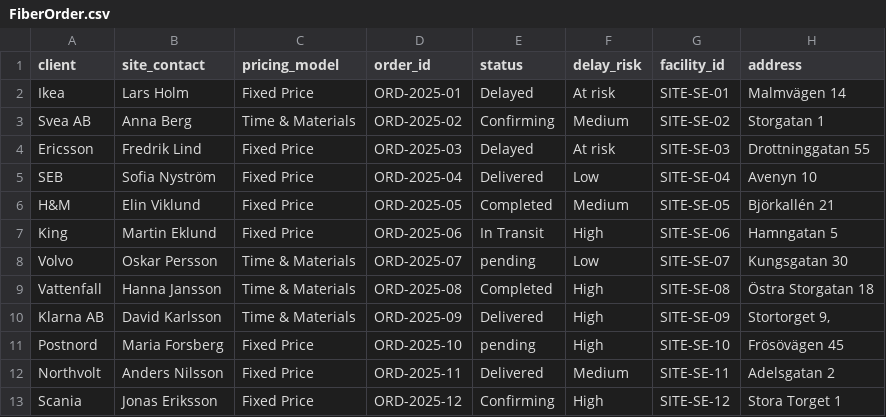
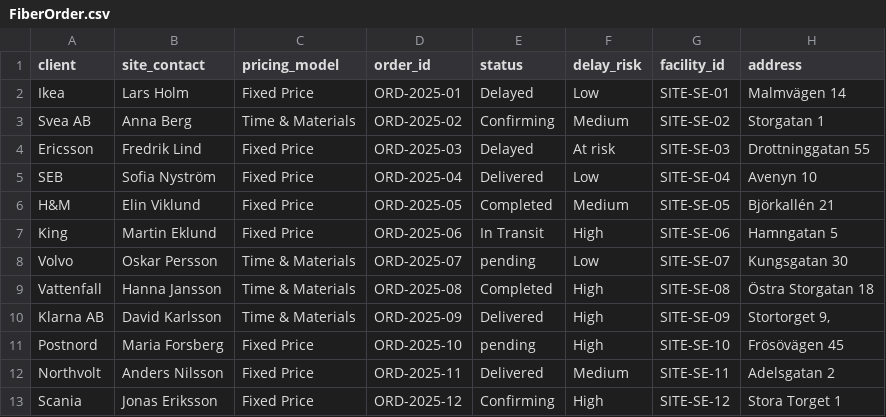
Before and after one commit to FahUmaAngel/Tele2-platform, a CSV file: src/data/FiberOrder.csv, drawn as a sheet; only a part is shown; the diff names each change by its address in the sheet, - before the commit and + after, or states it on an @@ line.

Commit message:
feat: Add Site Overview page with filterable fiber order data and map visualization.

```diff
--- a/src/data/FiberOrder.csv
+++ b/src/data/FiberOrder.csv
-F2 (delay_risk): At risk
+F2 (delay_risk): Low
```
Also changed, not shown: 3 other files.
